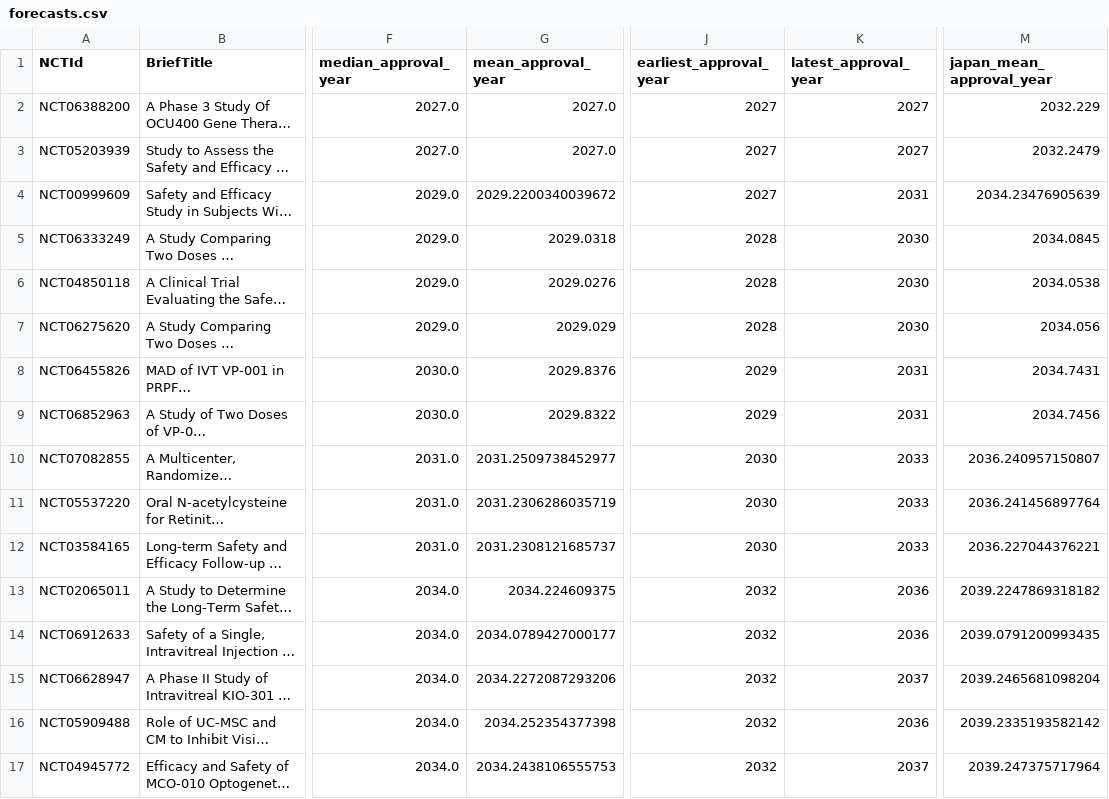
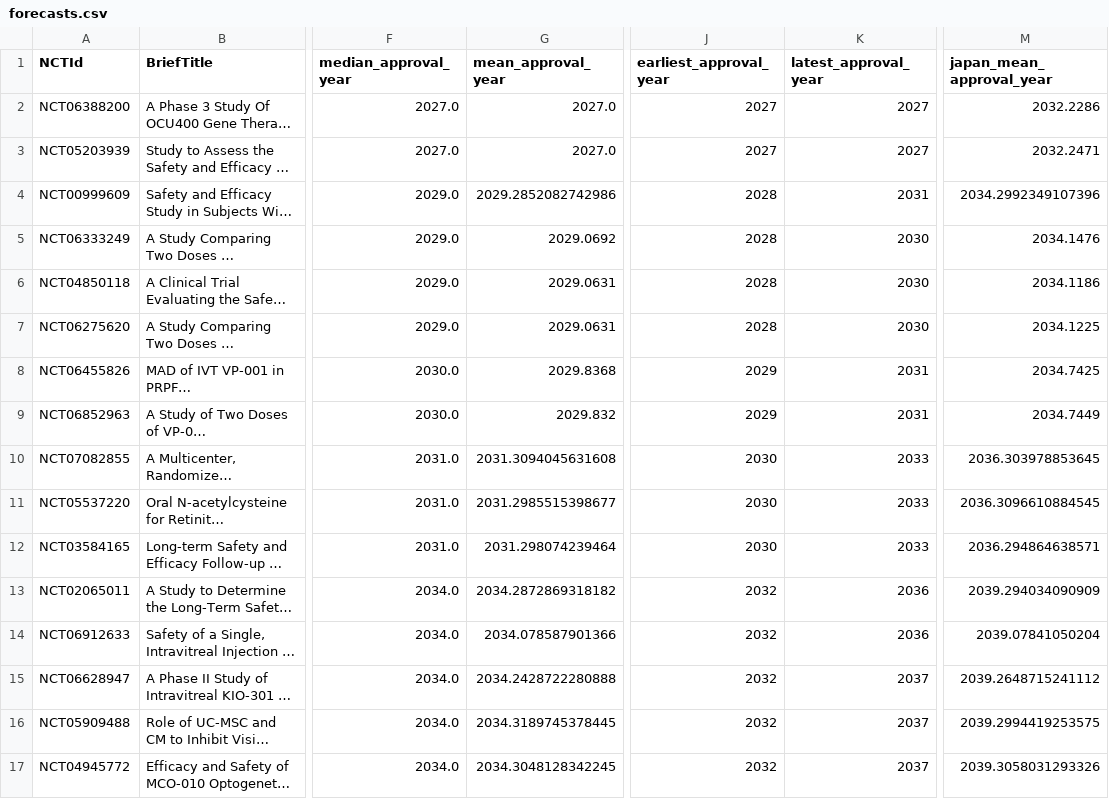
Before and after one commit to oh-yeah-sea-kit2/retina-roadmap, a CSV file: results/forecasts.csv, drawn as a sheet; only a part is shown, gaps mark what is left out; long unchanged cells end in …; the diff covers the shown part only; the diff names each change by its address in the sheet, - before the commit and + after, or states it on an @@ line.

```diff
--- a/results/forecasts.csv
+++ b/results/forecasts.csv
-M2 (japan_mean_approval_year): 2032.229
+M2 (japan_mean_approval_year): 2032.2286
-M3 (japan_mean_approval_year): 2032.2479
+M3 (japan_mean_approval_year): 2032.2471
-G4 (mean_approval_year): 2029.2200340039672
+G4 (mean_approval_year): 2029.2852082742986
-J4 (earliest_approval_year): 2027
+J4 (earliest_approval_year): 2028
-M4 (japan_mean_approval_year): 2034.23476905639
+M4 (japan_mean_approval_year): 2034.2992349107396
-G5 (mean_approval_year): 2029.0318
+G5 (mean_approval_year): 2029.0692
-M5 (japan_mean_approval_year): 2034.0845
+M5 (japan_mean_approval_year): 2034.1476
-G6 (mean_approval_year): 2029.0276
+G6 (mean_approval_year): 2029.0631
-M6 (japan_mean_approval_year): 2034.0538
+M6 (japan_mean_approval_year): 2034.1186
-G7 (mean_approval_year): 2029.029
+G7 (mean_approval_year): 2029.0631
-M7 (japan_mean_approval_year): 2034.056
+M7 (japan_mean_approval_year): 2034.1225
-G8 (mean_approval_year): 2029.8376
+G8 (mean_approval_year): 2029.8368
-M8 (japan_mean_approval_year): 2034.7431
+M8 (japan_mean_approval_year): 2034.7425
-G9 (mean_approval_year): 2029.8322
+G9 (mean_approval_year): 2029.832
-M9 (japan_mean_approval_year): 2034.7456
+M9 (japan_mean_approval_year): 2034.7449
-G10 (mean_approval_year): 2031.2509738452977
+G10 (mean_approval_year): 2031.3094045631608
-M10 (japan_mean_approval_year): 2036.240957150807
+M10 (japan_mean_approval_year): 2036.303978853645
-G11 (mean_approval_year): 2031.2306286035719
+G11 (mean_approval_year): 2031.2985515398677
-M11 (japan_mean_approval_year): 2036.241456897764
+M11 (japan_mean_approval_year): 2036.3096610884545
-G12 (mean_approval_year): 2031.2308121685737
+G12 (mean_approval_year): 2031.298074239464
-M12 (japan_mean_approval_year): 2036.227044376221
+M12 (japan_mean_approval_year): 2036.294864638571
-G13 (mean_approval_year): 2034.224609375
+G13 (mean_approval_year): 2034.2872869318182
-M13 (japan_mean_approval_year): 2039.2247869318182
+M13 (japan_mean_approval_year): 2039.294034090909
-G14 (mean_approval_year): 2034.0789427000177
+G14 (mean_approval_year): 2034.078587901366
-M14 (japan_mean_approval_year): 2039.0791200993435
+M14 (japan_mean_approval_year): 2039.07841050204
-G15 (mean_approval_year): 2034.2272087293206
+G15 (mean_approval_year): 2034.2428722280888
-M15 (japan_mean_approval_year): 2039.2465681098204
+M15 (japan_mean_approval_year): 2039.2648715241112
-G16 (mean_approval_year): 2034.252354377398
+G16 (mean_approval_year): 2034.3189745378445
-K16 (latest_approval_year): 2036
+K16 (latest_approval_year): 2037
-M16 (japan_mean_approval_year): 2039.2335193582142
+M16 (japan_mean_approval_year): 2039.2994419253575
-G17 (mean_approval_year): 2034.2438106555753
+G17 (mean_approval_year): 2034.3048128342245
-M17 (japan_mean_approval_year): 2039.247375717964
+M17 (japan_mean_approval_year): 2039.3058031293326
```
Also changed, not shown: 89 edited cells elsewhere in this file, data/processed/papers.csv, results/sensitivity_analysis.csv, 18 other files.
